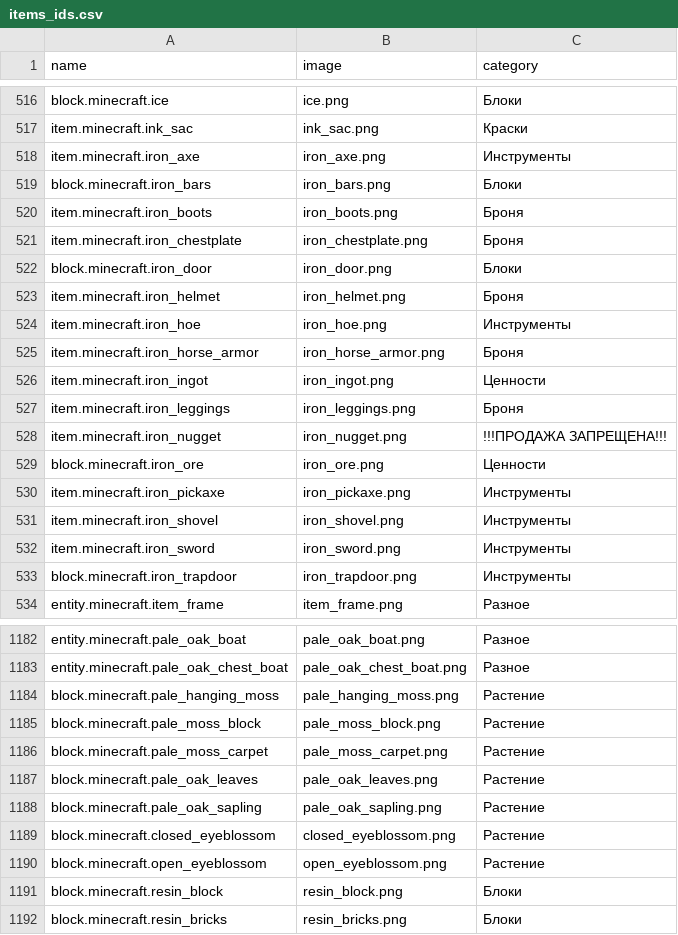
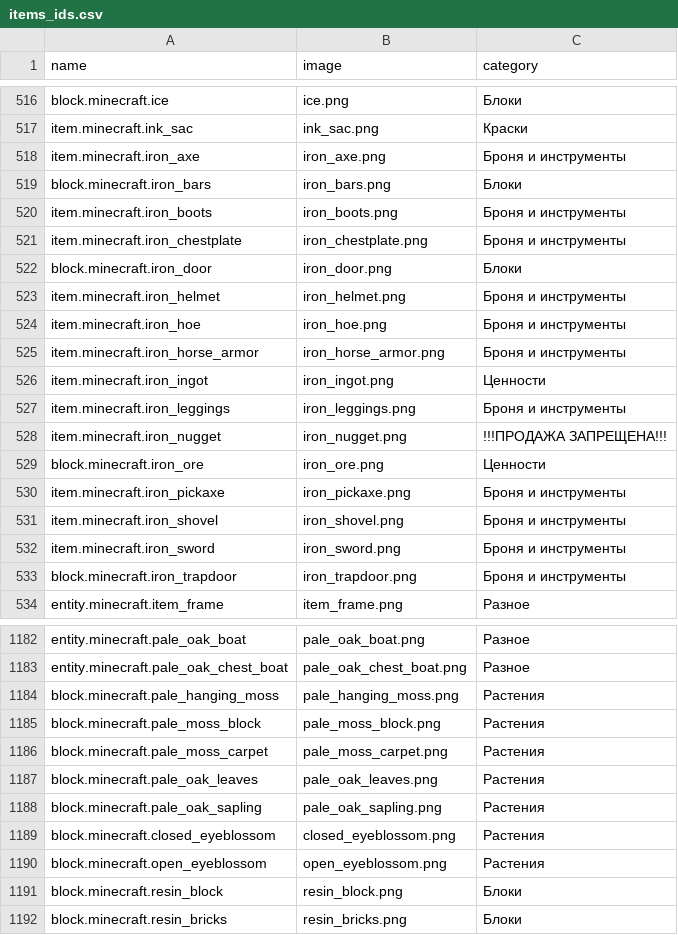
Before and after one commit to BMAAA/BMAAA.github.io, a CSV file: items_ids.csv, drawn as a sheet; only a part is shown, gaps mark what is left out; the diff covers the shown part only.

```diff
--- a/items_ids.csv
+++ b/items_ids.csv
@@ -517,18 +517,18 @@ block.minecraft.ice,ice.png,Блоки
 item.minecraft.ink_sac,ink_sac.png,Краски
-item.minecraft.iron_axe,iron_axe.png,Инструменты
+item.minecraft.iron_axe,iron_axe.png,Броня и инструменты
 block.minecraft.iron_bars,iron_bars.png,Блоки
-item.minecraft.iron_boots,iron_boots.png,Броня
-item.minecraft.iron_chestplate,iron_chestplate.png,Броня
+item.minecraft.iron_boots,iron_boots.png,Броня и инструменты
+item.minecraft.iron_chestplate,iron_chestplate.png,Броня и инструменты
 block.minecraft.iron_door,iron_door.png,Блоки
-item.minecraft.iron_helmet,iron_helmet.png,Броня
-item.minecraft.iron_hoe,iron_hoe.png,Инструменты
-item.minecraft.iron_horse_armor,iron_horse_armor.png,Броня
+item.minecraft.iron_helmet,iron_helmet.png,Броня и инструменты
+item.minecraft.iron_hoe,iron_hoe.png,Броня и инструменты
+item.minecraft.iron_horse_armor,iron_horse_armor.png,Броня и инструменты
 item.minecraft.iron_ingot,iron_ingot.png,Ценности
-item.minecraft.iron_leggings,iron_leggings.png,Броня
+item.minecraft.iron_leggings,iron_leggings.png,Броня и инструменты
 item.minecraft.iron_nugget,iron_nugget.png,!!!ПРОДАЖА ЗАПРЕЩЕНА!!!
 block.minecraft.iron_ore,iron_ore.png,Ценности
-item.minecraft.iron_pickaxe,iron_pickaxe.png,Инструменты
-item.minecraft.iron_shovel,iron_shovel.png,Инструменты
-item.minecraft.iron_sword,iron_sword.png,Инструменты
-block.minecraft.iron_trapdoor,iron_trapdoor.png,Инструменты
+item.minecraft.iron_pickaxe,iron_pickaxe.png,Броня и инструменты
+item.minecraft.iron_shovel,iron_shovel.png,Броня и инструменты
+item.minecraft.iron_sword,iron_sword.png,Броня и инструменты
+block.minecraft.iron_trapdoor,iron_trapdoor.png,Броня и инструменты
 entity.minecraft.item_frame,item_frame.png,Разное
@@ -1183,9 +1183,9 @@ entity.minecraft.pale_oak_boat,pale_oak_boat.png,Разное
 entity.minecraft.pale_oak_chest_boat,pale_oak_chest_boat.png,Разное
-block.minecraft.pale_hanging_moss,pale_hanging_moss.png,Растение
-block.minecraft.pale_moss_block,pale_moss_block.png,Растение
-block.minecraft.pale_moss_carpet,pale_moss_carpet.png,Растение
-block.minecraft.pale_oak_leaves,pale_oak_leaves.png,Растение
-block.minecraft.pale_oak_sapling,pale_oak_sapling.png,Растение
-block.minecraft.closed_eyeblossom,closed_eyeblossom.png,Растение
-block.minecraft.open_eyeblossom,open_eyeblossom.png,Растение
+block.minecraft.pale_hanging_moss,pale_hanging_moss.png,Растения
+block.minecraft.pale_moss_block,pale_moss_block.png,Растения
+block.minecraft.pale_moss_carpet,pale_moss_carpet.png,Растения
+block.minecraft.pale_oak_leaves,pale_oak_leaves.png,Растения
+block.minecraft.pale_oak_sapling,pale_oak_sapling.png,Растения
+block.minecraft.closed_eyeblossom,closed_eyeblossom.png,Растения
+block.minecraft.open_eyeblossom,open_eyeblossom.png,Растения
 block.minecraft.resin_block,resin_block.png,Блоки
```
Also changed, not shown: 130 edited cells elsewhere in this file, items.csv, 3 other files.
